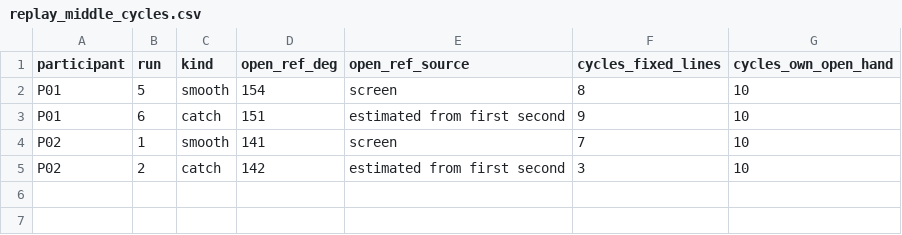
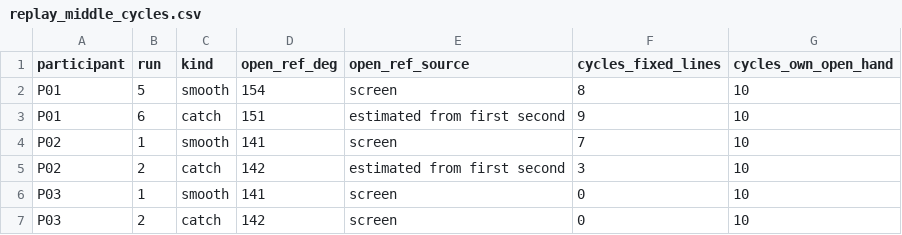
Before and after one commit to Samuel0720-source/finger-color, a CSV file: docs/validation/report-02-pilot/data/trigger/replay_middle_cycles.csv, drawn as a sheet; the diff names each change by its address in the sheet, - before the commit and + after, or states it on an @@ line.

```diff
--- a/docs/validation/report-02-pilot/data/trigger/replay_middle_cycles.csv
+++ b/docs/validation/report-02-pilot/data/trigger/replay_middle_cycles.csv
+row 6: P03 | 1 | smooth | 141 | screen | 0 | 10
+row 7: P03 | 2 | catch | 142 | screen | 0 | 10
```
Also changed, not shown: docs/validation/report-02-pilot/data/trigger/finger_catches.csv, docs/validation/report-02-pilot/data/trigger/fists.csv, 9 other files.
